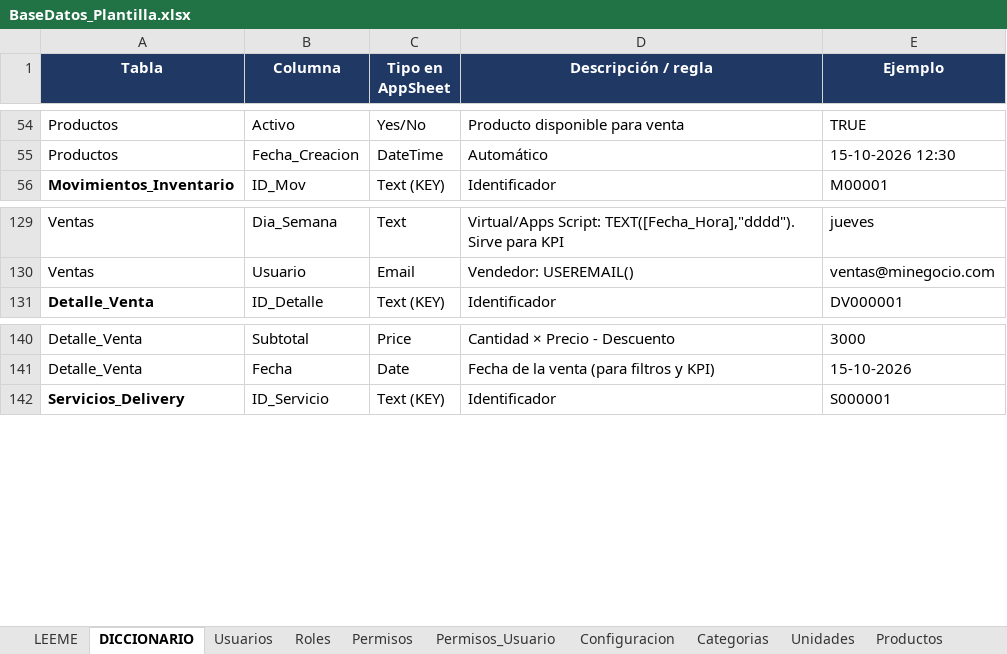
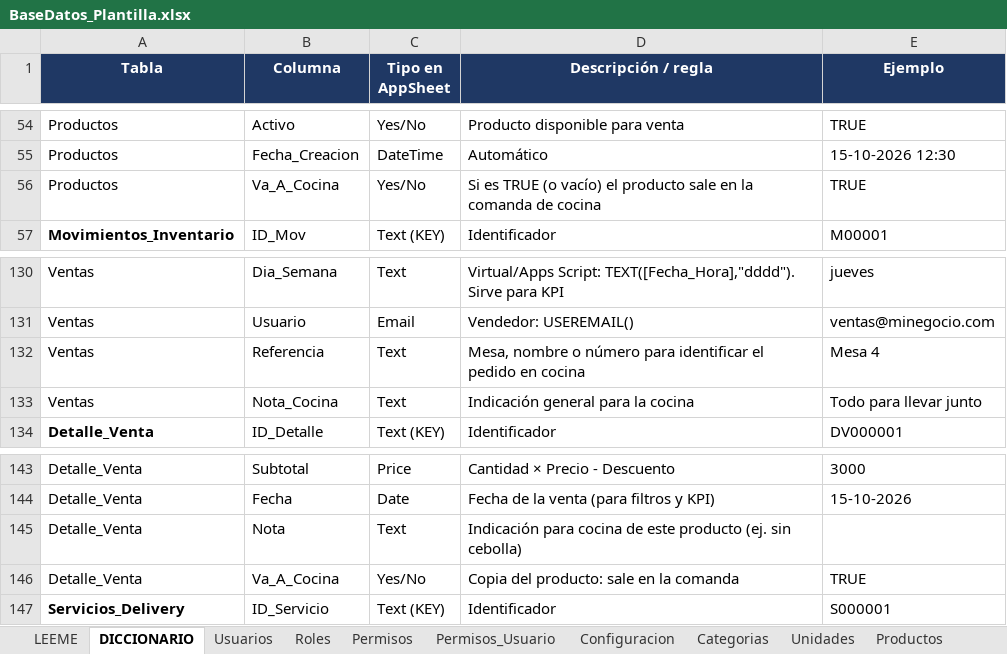
Before and after one commit to corniog/Delivery, an Excel workbook: docs/BaseDatos_Plantilla.xlsx, sheet DICCIONARIO, drawn as a sheet; only a part is shown, gaps mark what is left out; values as stored, in another font and other column widths than the file's, no borders; the diff names each change by its address in the sheet, - before the commit and + after, or states it on an @@ line.

```diff
--- a/docs/BaseDatos_Plantilla.xlsx (sheet DICCIONARIO)
+++ b/docs/BaseDatos_Plantilla.xlsx (sheet DICCIONARIO)
+row 56: Productos | Va_A_Cocina | Yes/No | Si es TRUE (o vacío) el producto sale en la comanda de cocina | TRUE
+row 132: Ventas | Referencia | Text | Mesa, nombre o número para identificar el pedido en cocina | Mesa 4
+row 133: Ventas | Nota_Cocina | Text | Indicación general para la cocina | Todo para llevar junto
+row 145: Detalle_Venta | Nota | Text | Indicación para cocina de este producto (ej. sin cebolla)
+row 146: Detalle_Venta | Va_A_Cocina | Yes/No | Copia del producto: sale en la comanda | TRUE
```
Also changed, not shown: sheet Detalle_Venta, sheet Ventas, sheet Configuracion, sheet Productos, 11 other files.
